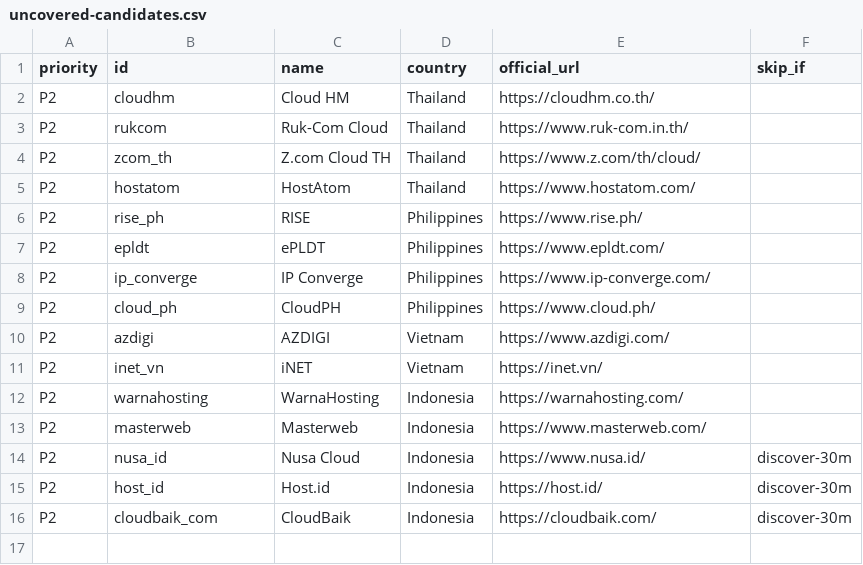
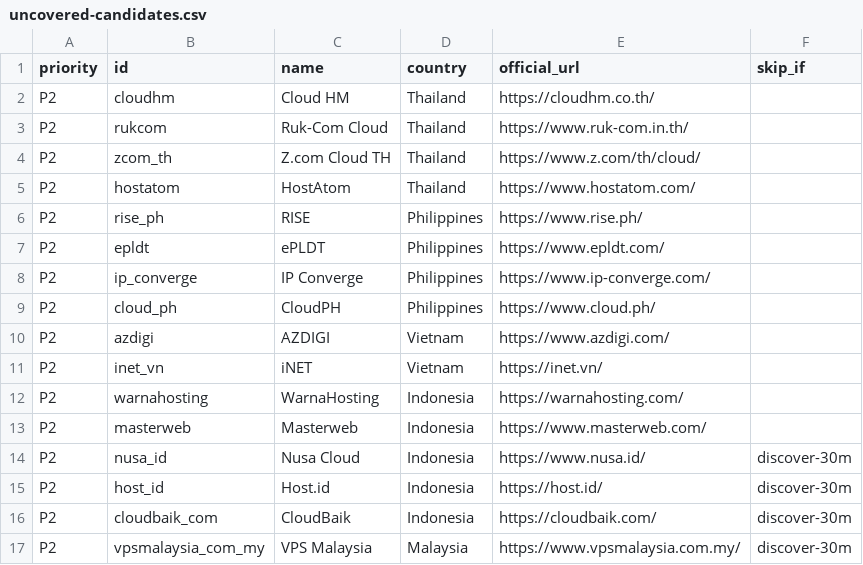
Before and after one commit to sctsivali/cloud-directory, a CSV file: data/uncovered-candidates.csv, drawn as a sheet; the diff names each change by its address in the sheet, - before the commit and + after, or states it on an @@ line.

```diff
--- a/data/uncovered-candidates.csv
+++ b/data/uncovered-candidates.csv
+row 17: P2 | vpsmalaysia_com_my | VPS Malaysia | Malaysia | https://www.vpsmalaysia.com.my/ | discover-30m
```
Also changed, not shown: 4 other files.
